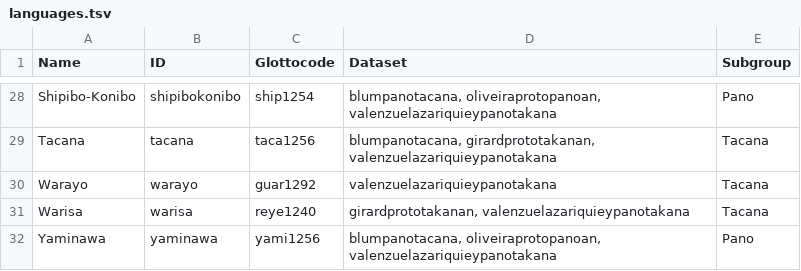
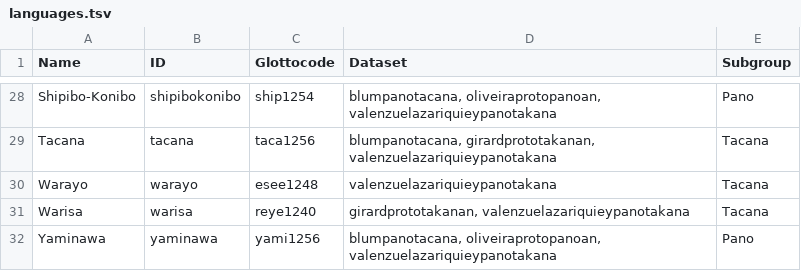
Before and after one commit to pano-takanan-history/protopanotakana, a TSV file: etc/languages.tsv, drawn as a sheet; only a part is shown, gaps mark what is left out.

Commit message:
fix glottocode

```diff
--- a/etc/languages.tsv
+++ b/etc/languages.tsv
@@ -29,3 +29,3 @@ Shipibo-Konibo	shipibokonibo	ship1254	blumpanotacana, oliveiraprotopanoan, valen
 Tacana	tacana	taca1256	blumpanotacana, girardprototakanan, valenzuelazariquieypanotakana	Tacana
-Warayo	warayo	guar1292	valenzuelazariquieypanotakana	Tacana
+Warayo	warayo	esee1248	valenzuelazariquieypanotakana	Tacana
 Warisa	warisa	reye1240	girardprototakanan, valenzuelazariquieypanotakana	Tacana
```
Also changed, not shown: 1 other file.
